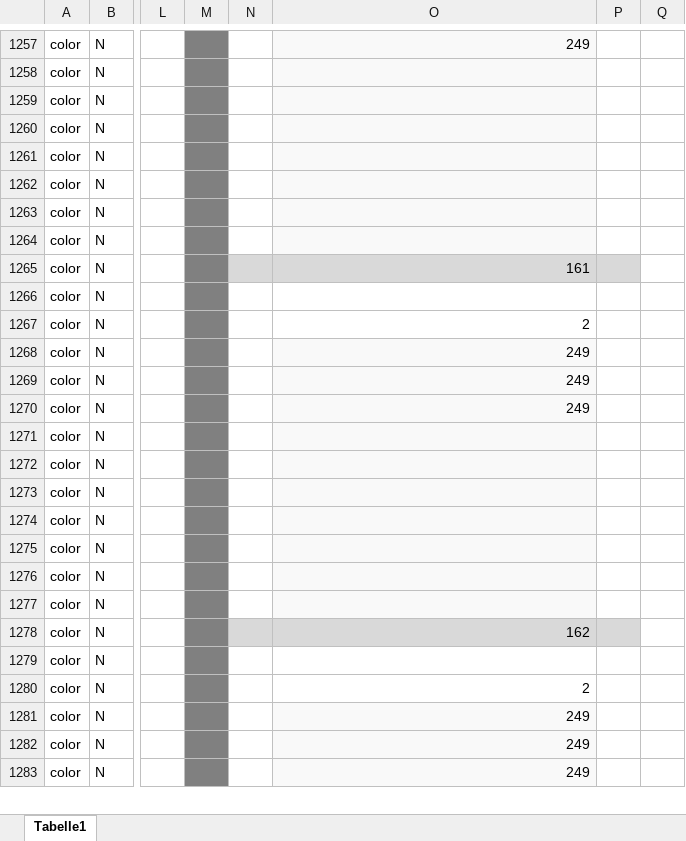
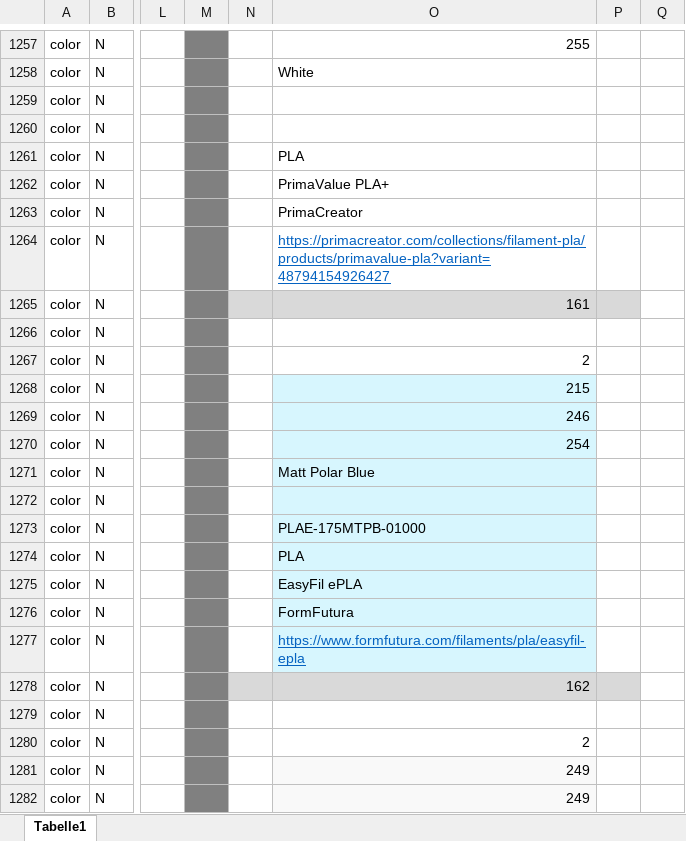
Before and after one commit to Akilth/MapLab3D, an Excel workbook: MapLab3D_ProjectParameters_1_2_0_0_Colors_Database.xlsx, sheet Tabelle1, drawn as a sheet; only a part is shown, gaps mark what is left out; the shorter side is filled out with more unchanged rows; values as stored, in another font and other column widths than the file's, no borders; the diff covers the shown part only; the diff names each change by its address in the sheet, - before the commit and + after, or states it on an @@ line.

```diff
--- a/MapLab3D_ProjectParameters_1_2_0_0_Colors_Database.xlsx (sheet Tabelle1)
+++ b/MapLab3D_ProjectParameters_1_2_0_0_Colors_Database.xlsx (sheet Tabelle1)
-O1257: 249
+O1257: 255
-O1257:O1264 fill: #F9F9F9
+O1257:O1264 fill: none
-O1258: (empty)
+O1258: White
-O1261: (empty)
+O1261: PLA
-O1262: (empty)
+O1262: PrimaValue PLA+
-O1263: (empty)
+O1263: PrimaCreator
-O1264: (empty)
+O1264: https://primacreator.com/collections/filament-pla/products/primavalue-pla?variant=48794154926427
-O1268: 249
+O1268: 215
-O1268:O1277 fill: #F9F9F9
+O1268:O1277 fill: #D7F6FE
-O1269: 249
+O1269: 246
-O1270: 249
+O1270: 254
-O1271: (empty)
+O1271: Matt Polar Blue
-O1273: (empty)
+O1273: PLAE-175MTPB-01000
-O1274: (empty)
+O1274: PLA
-O1275: (empty)
+O1275: EasyFil ePLA
-O1276: (empty)
+O1276: FormFutura
-O1277: (empty)
+O1277: https://www.formfutura.com/filaments/pla/easyfil-epla
```
Also changed, not shown: 39 added rows, 19 edited cells and cell formats elsewhere in this sheet, 23 other files.
